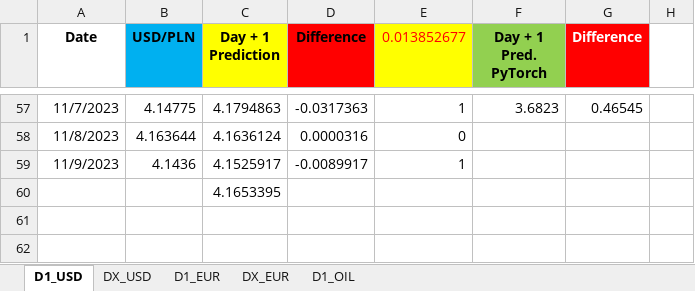
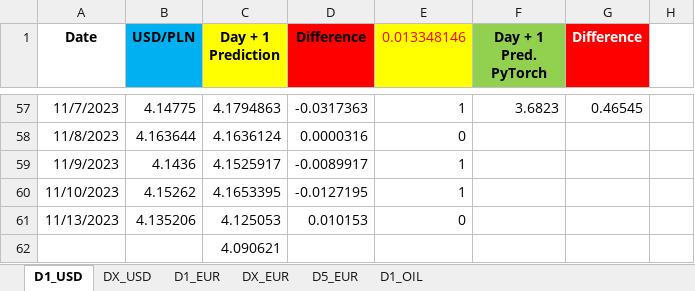
Before and after one commit to Mike7205/lstm1, an Excel workbook: LSTM_mv.xlsx, sheet D1_USD, drawn as a sheet; only a part is shown, gaps mark what is left out; values as stored, in another font and other column widths than the file's, no borders; charts and pictures not drawn; addresses are those after the commit; the diff names each change by its address in the sheet, - before the commit and + after, or states it on an @@ line.

```diff
--- a/LSTM_mv.xlsx (sheet D1_USD)
+++ b/LSTM_mv.xlsx (sheet D1_USD)
+sheet tab: D5_EUR
-E1: 0.013852677
+E1: 0.013348146
+row 60: 11/10/2023 | 4.15262 | 4.1653395 | -0.0127195 | 1
+row 61: 11/13/2023 | 4.135206 | 4.125053 | 0.010153 | 0
-C62 (Day + 1 Prediction): 4.1653395
+C62 (Day + 1 Prediction): 4.090621
```
Also changed, not shown: sheet D1_EUR, sheet DX_USD, sheet DX_EUR.
